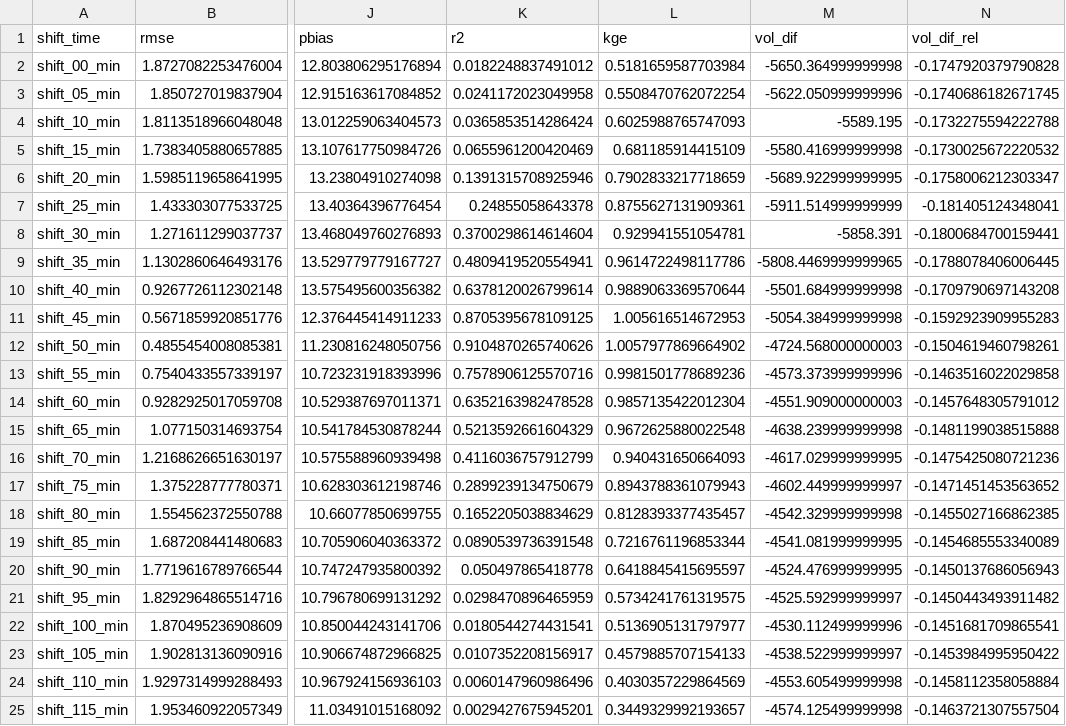
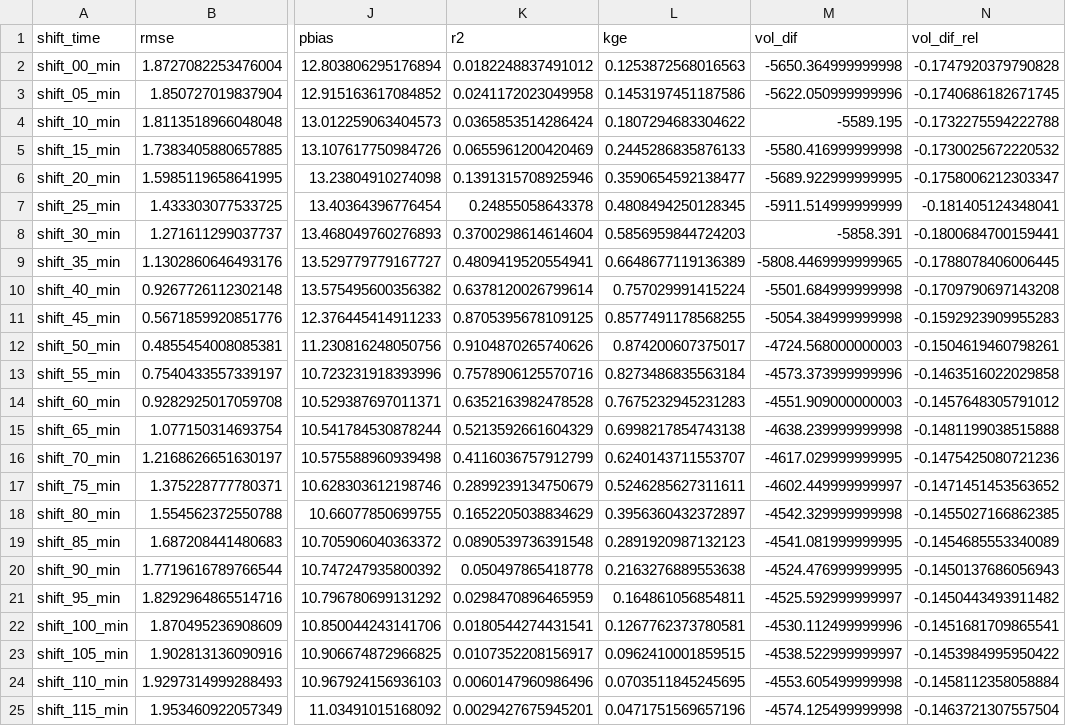
Before and after one commit to Holger-Paxi/Catchment_Modelling, a CSV file: Outputs_CM_Assignment_2/calibration_metric.csv, drawn as a sheet; only a part is shown, gaps mark what is left out; the diff names each change by its address in the sheet, - before the commit and + after, or states it on an @@ line.

```diff
--- a/Outputs_CM_Assignment_2/calibration_metric.csv
+++ b/Outputs_CM_Assignment_2/calibration_metric.csv
-L2 (kge): 0.5181659587703984
+L2 (kge): 0.1253872568016563
-L3 (kge): 0.5508470762072254
+L3 (kge): 0.1453197451187586
-L4 (kge): 0.6025988765747093
+L4 (kge): 0.1807294683304622
-L5 (kge): 0.681185914415109
+L5 (kge): 0.2445286835876133
-L6 (kge): 0.7902833217718659
+L6 (kge): 0.3590654592138477
-L7 (kge): 0.8755627131909361
+L7 (kge): 0.4808494250128345
-L8 (kge): 0.929941551054781
+L8 (kge): 0.5856959844724203
-L9 (kge): 0.9614722498117786
+L9 (kge): 0.6648677119136389
-L10 (kge): 0.9889063369570644
+L10 (kge): 0.757029991415224
-L11 (kge): 1.005616514672953
+L11 (kge): 0.8577491178568255
-L12 (kge): 1.0057977869664902
+L12 (kge): 0.874200607375017
-L13 (kge): 0.9981501778689236
+L13 (kge): 0.8273486835563184
-L14 (kge): 0.9857135422012304
+L14 (kge): 0.7675232945231283
-L15 (kge): 0.9672625880022548
+L15 (kge): 0.6998217854743138
-L16 (kge): 0.940431650664093
+L16 (kge): 0.6240143711553707
-L17 (kge): 0.8943788361079943
+L17 (kge): 0.5246285627311611
-L18 (kge): 0.8128393377435457
+L18 (kge): 0.3956360432372897
-L19 (kge): 0.7216761196853344
+L19 (kge): 0.2891920987132123
-L20 (kge): 0.6418845415695597
+L20 (kge): 0.2163276889553638
-L21 (kge): 0.5734241761319575
+L21 (kge): 0.164861056854811
-L22 (kge): 0.5136905131797977
+L22 (kge): 0.1267762373780581
-L23 (kge): 0.4579885707154133
+L23 (kge): 0.0962410001859515
-L24 (kge): 0.4030357229864569
+L24 (kge): 0.0703511845245695
-L25 (kge): 0.3449329992193657
+L25 (kge): 0.0471751569657196
```
Also changed, not shown: Outputs_CM_Assignment_4/metric_ranking.csv, Outputs_CM_Assignment_4/metric_table.csv, 54 other files.
